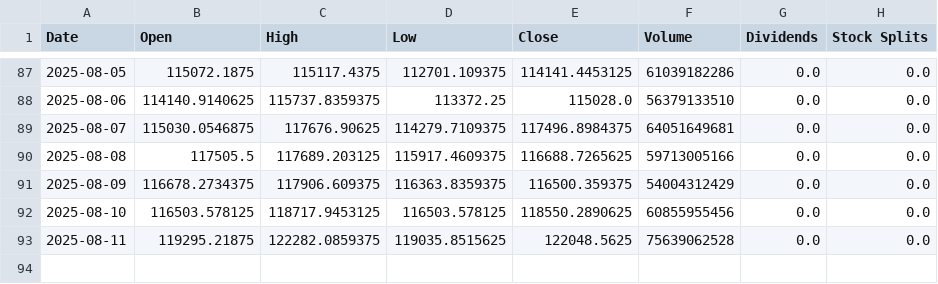
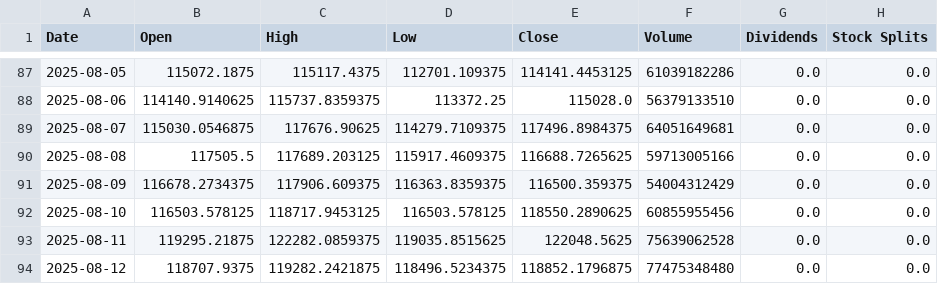
Before and after one commit to timhun/daily-podcast-stk, a CSV file: data/BTC-USD.csv, drawn as a sheet; only a part is shown, gaps mark what is left out.

Commit message:
Automated data update 2025-08-12

```diff
--- a/data/BTC-USD.csv
+++ b/data/BTC-USD.csv
@@ -93 +93,2 @@ Date,Open,High,Low,Close,Volume,Dividends,Stock Splits
 2025-08-11,119295.21875,122282.0859375,119035.8515625,122048.5625,75639062528,0.0,0.0
+2025-08-12,118707.9375,119282.2421875,118496.5234375,118852.1796875,77475348480,0.0,0.0
```
Also changed, not shown: data/GC=F.csv.
